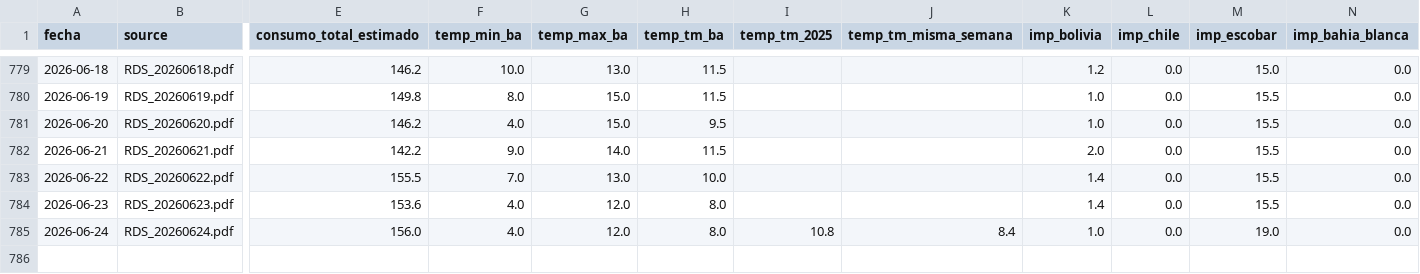
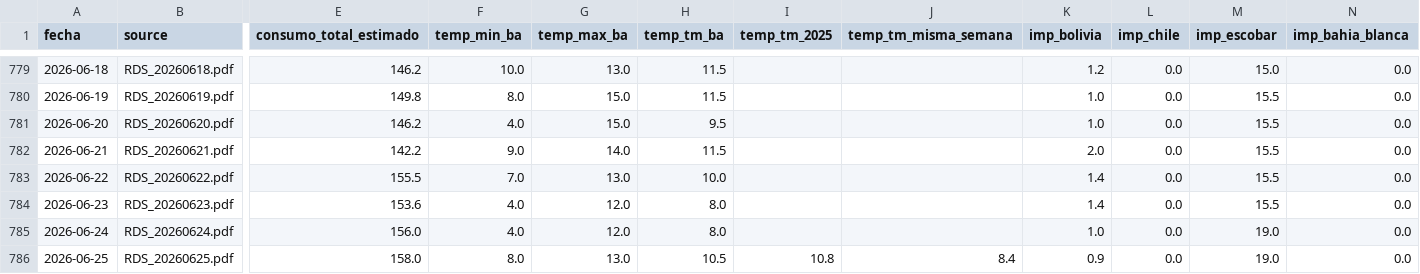
Before and after one commit to mpodeley/estado-del-sistema, a CSV file: public/data/enargas.csv, drawn as a sheet; only a part is shown, gaps mark what is left out; rows hold the shown columns only; the diff names each change by its address in the sheet, - before the commit and + after, or states it on an @@ line.

```diff
--- a/public/data/enargas.csv
+++ b/public/data/enargas.csv
-I785 (temp_tm_2025): 10.8
+I785 (temp_tm_2025): (empty)
-J785 (temp_tm_misma_semana): 8.4
+J785 (temp_tm_misma_semana): (empty)
+row 786: 2026-06-25 | RDS_20260625.pdf | 158.0 | 8.0 | 13.0 | 10.5 | 10.8 | 8.4 | 0.9 | 0.0 | 19.0 | 0.0
```
Also changed, not shown: public/data/carga_datos.csv, public/data/forecast_backtest.csv, 23 other files.
